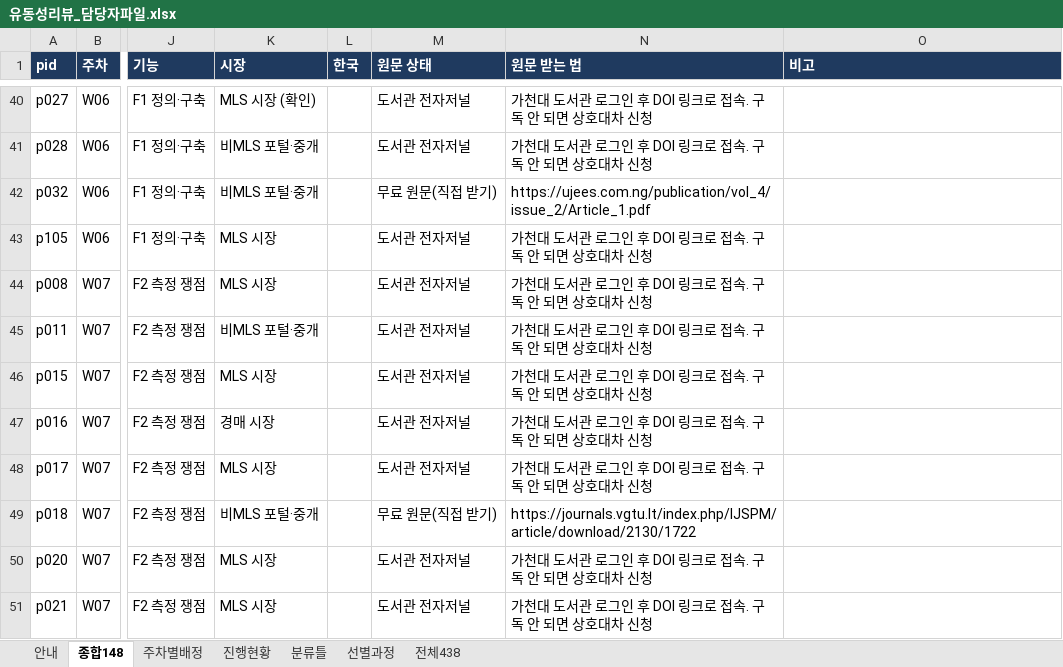
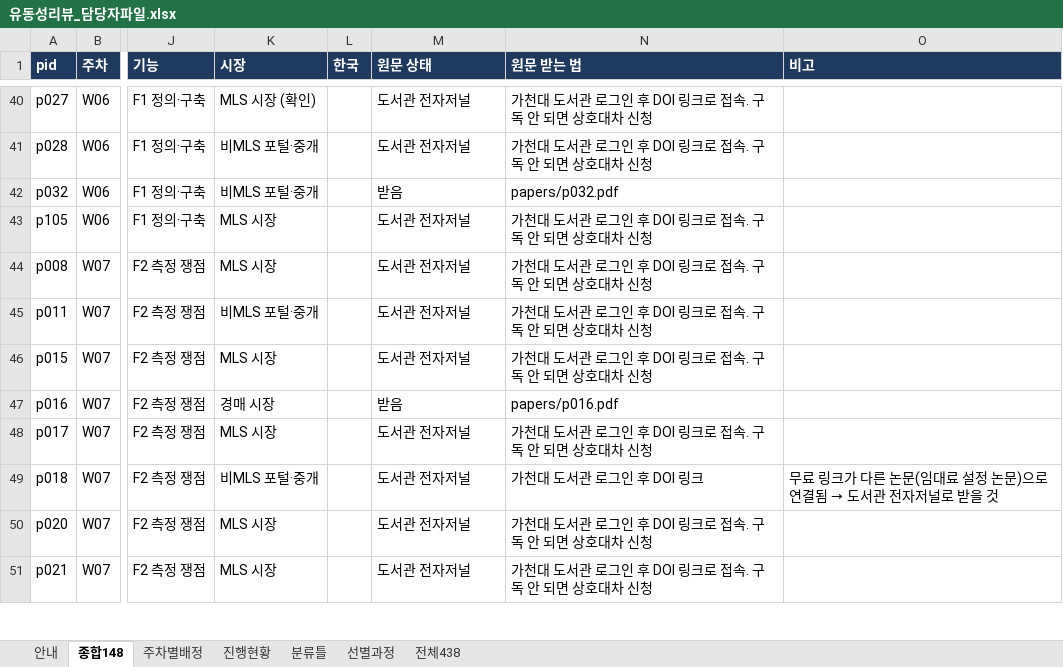
Before and after one commit to csbee89/literature-review, an Excel workbook: handover/유동성리뷰_담당자파일.xlsx, sheet 종합148, drawn as a sheet; only a part is shown, gaps mark what is left out; values as stored, in another font and other column widths than the file's, no borders; charts and pictures not drawn; the diff covers the shown part only; the diff names each change by its address in the sheet, - before the commit and + after, or states it on an @@ line.

```diff
--- a/handover/유동성리뷰_담당자파일.xlsx (sheet 종합148)
+++ b/handover/유동성리뷰_담당자파일.xlsx (sheet 종합148)
-M42 (원문 상태): 무료 원문(직접 받기)
+M42 (원문 상태): 받음
-N42 (원문 받는 법): https://ujees.com.ng/publication/vol_4/issue_2/Article_1.pdf
+N42 (원문 받는 법): papers/p032.pdf
-M47 (원문 상태): 도서관 전자저널
+M47 (원문 상태): 받음
-N47 (원문 받는 법): 가천대 도서관 로그인 후 DOI 링크로 접속. 구독 안 되면 상호대차 신청
+N47 (원문 받는 법): papers/p016.pdf
-M49 (원문 상태): 무료 원문(직접 받기)
+M49 (원문 상태): 도서관 전자저널
-N49 (원문 받는 법): https://journals.vgtu.lt/index.php/IJSPM/article/download/2130/1722
+N49 (원문 받는 법): 가천대 도서관 로그인 후 DOI 링크
@@ O49 (비고): (empty) → 무료 링크가 다른 논문(임대료 설정 논문)으로 연결됨 → 도서관 전자저널로 받을 것 @@
```
Also changed, not shown: 63 edited cells elsewhere in this sheet, sheet 주차별배정, sheet 전체438, 29 other files.
